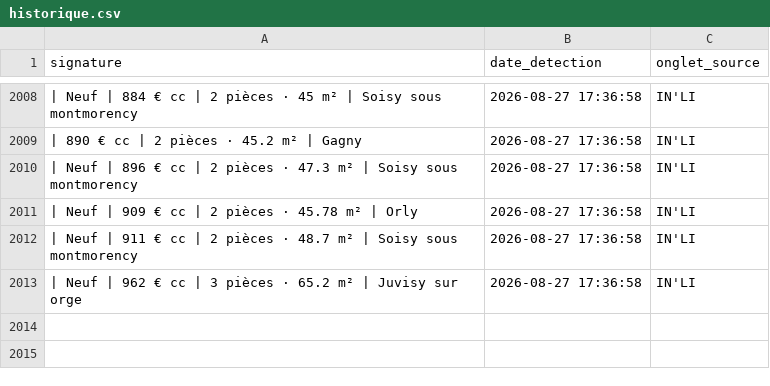
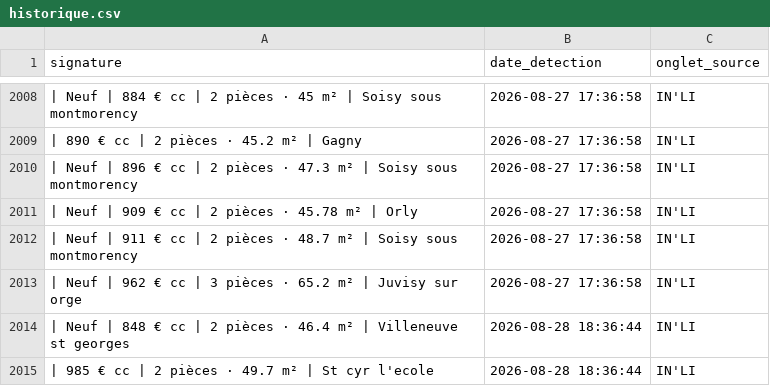
Before and after one commit to Yagalo2004/alin-bot, a CSV file: historique.csv, drawn as a sheet; only a part is shown, gaps mark what is left out; the diff names each change by its address in the sheet, - before the commit and + after, or states it on an @@ line.

Commit message:
Mise à jour des offres vues

```diff
--- a/historique.csv
+++ b/historique.csv
+row 2014: | Neuf | 848 € cc | 2 pièces · 46.4 m² | Villeneuve st georges | 2026-08-28 18:36:44 | IN'LI
+row 2015: | 985 € cc | 2 pièces · 49.7 m² | St cyr l'ecole | 2026-08-28 18:36:44 | IN'LI
```
